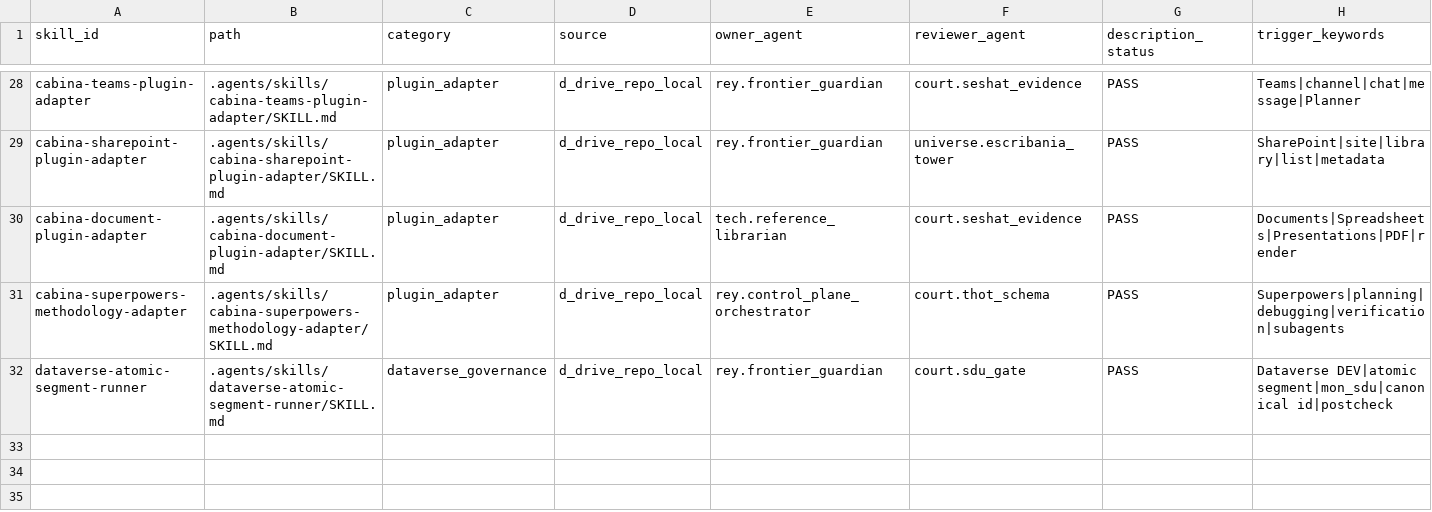
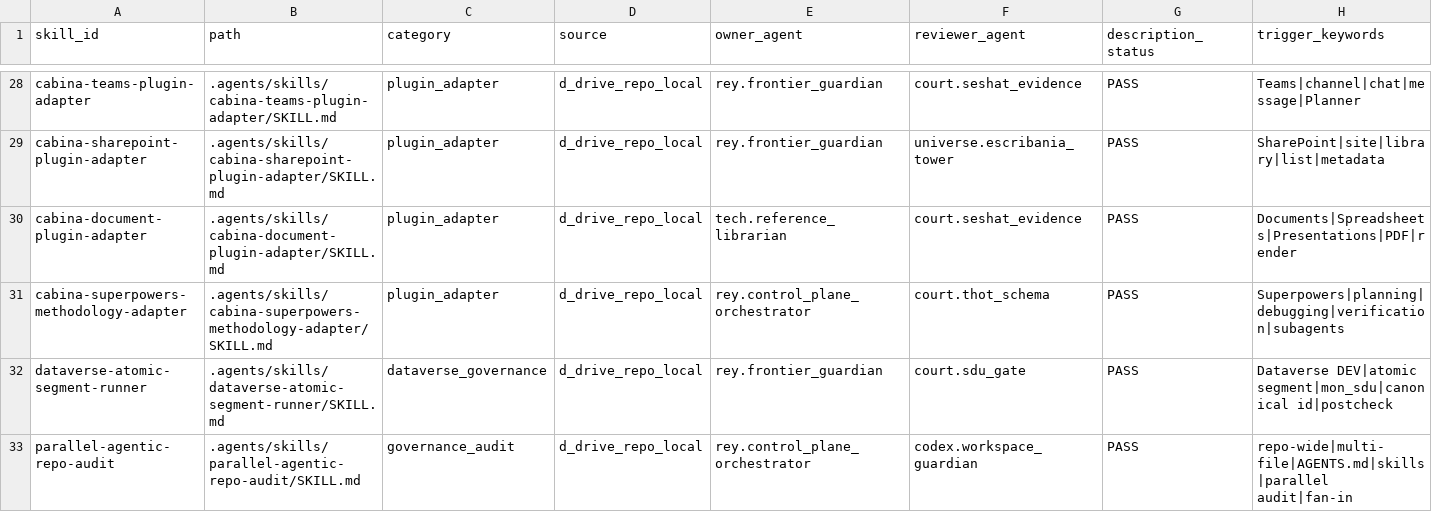
Before and after one commit to universo-rey/cabina-universal-d, a CSV file: .agents/codex/skills/SKILL_METADATA_QUALITY_MATRIX.csv, drawn as a sheet; only a part is shown, gaps mark what is left out; rows hold the shown columns only; the diff names each change by its address in the sheet, - before the commit and + after, or states it on an @@ line.

Commit message:
Add parallel agentic repo audit skill

```diff
--- a/.agents/codex/skills/SKILL_METADATA_QUALITY_MATRIX.csv
+++ b/.agents/codex/skills/SKILL_METADATA_QUALITY_MATRIX.csv
+row 33: parallel-agentic-repo-audit | .agents/skills/parallel-agentic-repo-audit/SKILL.md | governance_audit | d_drive_repo_local | rey.control_plane_orchestrator | codex.workspace_guardian | PASS | repo-wide|multi-file|AGENTS.md|skills|parallel audit|fan-in
```
Also changed, not shown: .agents/codex/matrices/LOCAL_SKILL_CATALOG.csv, .agents/codex/matrices/SKILL_INTEGRATION_DECISION_MATRIX_20260603.csv, 3 other files.
